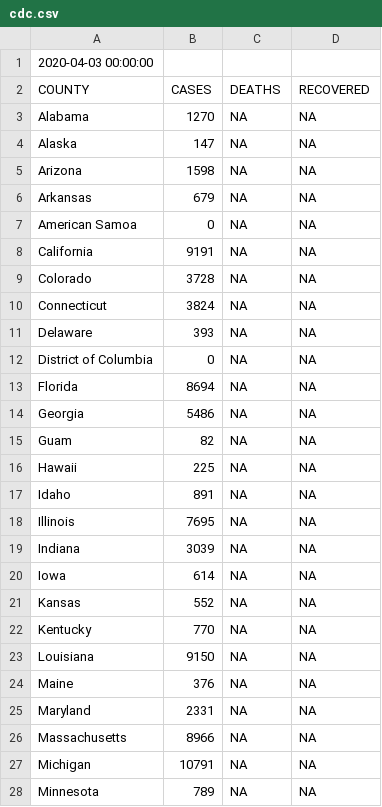
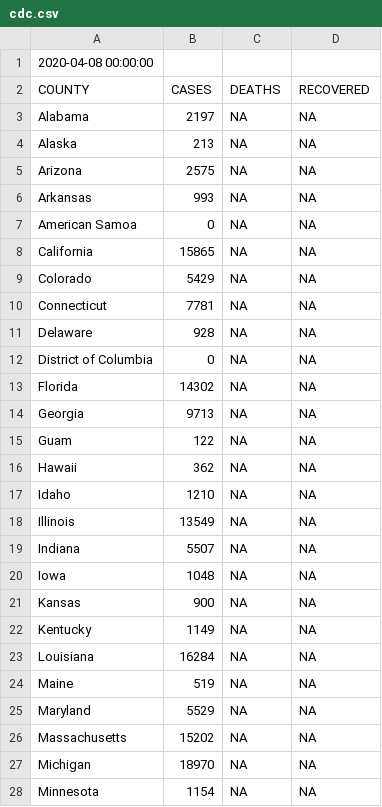
Before and after one commit to idirlab/covid19data, a CSV file: COVID_data_collection/data/cdc.csv, drawn as a sheet; only a part is shown; the diff covers the shown part only.

```diff
--- a/COVID_data_collection/data/cdc.csv
+++ b/COVID_data_collection/data/cdc.csv
@@ -1,28 +1,28 @@
-2020-04-03 00:00:00
+2020-04-08 00:00:00
 COUNTY	CASES	DEATHS	RECOVERED
-Alabama	1270	NA	NA
-Alaska	147	NA	NA
-Arizona	1598	NA	NA
-Arkansas	679	NA	NA
+Alabama	2197	NA	NA
+Alaska	213	NA	NA
+Arizona	2575	NA	NA
+Arkansas	993	NA	NA
 American Samoa	0	NA	NA
-California	9191	NA	NA
-Colorado	3728	NA	NA
-Connecticut	3824	NA	NA
-Delaware	393	NA	NA
+California	15865	NA	NA
+Colorado	5429	NA	NA
+Connecticut	7781	NA	NA
+Delaware	928	NA	NA
 District of Columbia	0	NA	NA
-Florida	8694	NA	NA
-Georgia	5486	NA	NA
-Guam	82	NA	NA
-Hawaii	225	NA	NA
-Idaho	891	NA	NA
-Illinois	7695	NA	NA
-Indiana	3039	NA	NA
-Iowa	614	NA	NA
-Kansas	552	NA	NA
-Kentucky	770	NA	NA
-Louisiana	9150	NA	NA
-Maine	376	NA	NA
-Maryland	2331	NA	NA
-Massachusetts	8966	NA	NA
-Michigan	10791	NA	NA
-Minnesota	789	NA	NA
+Florida	14302	NA	NA
+Georgia	9713	NA	NA
+Guam	122	NA	NA
+Hawaii	362	NA	NA
+Idaho	1210	NA	NA
+Illinois	13549	NA	NA
+Indiana	5507	NA	NA
+Iowa	1048	NA	NA
+Kansas	900	NA	NA
+Kentucky	1149	NA	NA
+Louisiana	16284	NA	NA
+Maine	519	NA	NA
+Maryland	5529	NA	NA
+Massachusetts	15202	NA	NA
+Michigan	18970	NA	NA
+Minnesota	1154	NA	NA
```
Also changed, not shown: 28 edited cells elsewhere in this file, COVID_data_collection/data/COVIDTrackingProject.csv, COVID_data_collection/data/NYtimes.csv, 10 other files.
